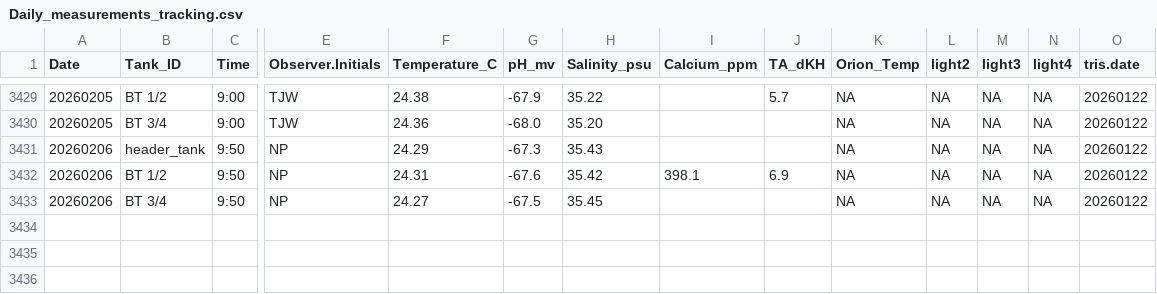
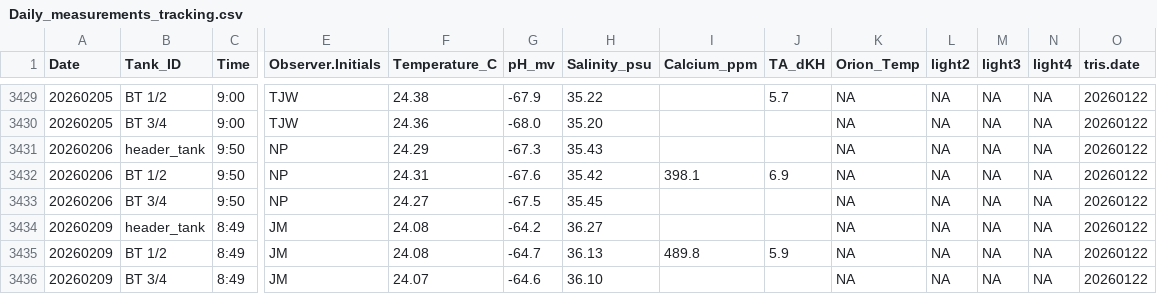
Before and after one commit to Putnam-Lab/CBLS_Wetlab, a CSV file: Data/Daily_measurements_tracking.csv, drawn as a sheet; only a part is shown, gaps mark what is left out; rows hold the shown columns only; the diff names each change by its address in the sheet, - before the commit and + after, or states it on an @@ line.

Commit message:
Update

```diff
--- a/Data/Daily_measurements_tracking.csv
+++ b/Data/Daily_measurements_tracking.csv
+row 3434: 20260209 | header_tank | 8:49 | JM | 24.08 | -64.2 | 36.27 |  |  | NA | NA | NA | NA | 20260122
+row 3435: 20260209 | BT 1/2 | 8:49 | JM | 24.08 | -64.7 | 36.13 | 489.8 | 5.9 | NA | NA | NA | NA | 20260122
+row 3436: 20260209 | BT 3/4 | 8:49 | JM | 24.07 | -64.6 | 36.10 |  |  | NA | NA | NA | NA | 20260122
```
